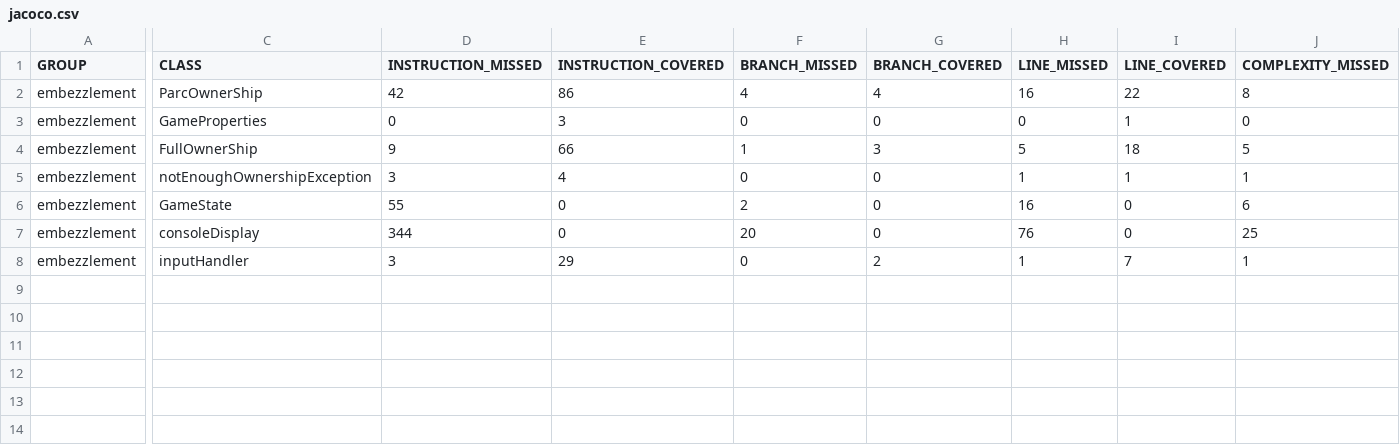
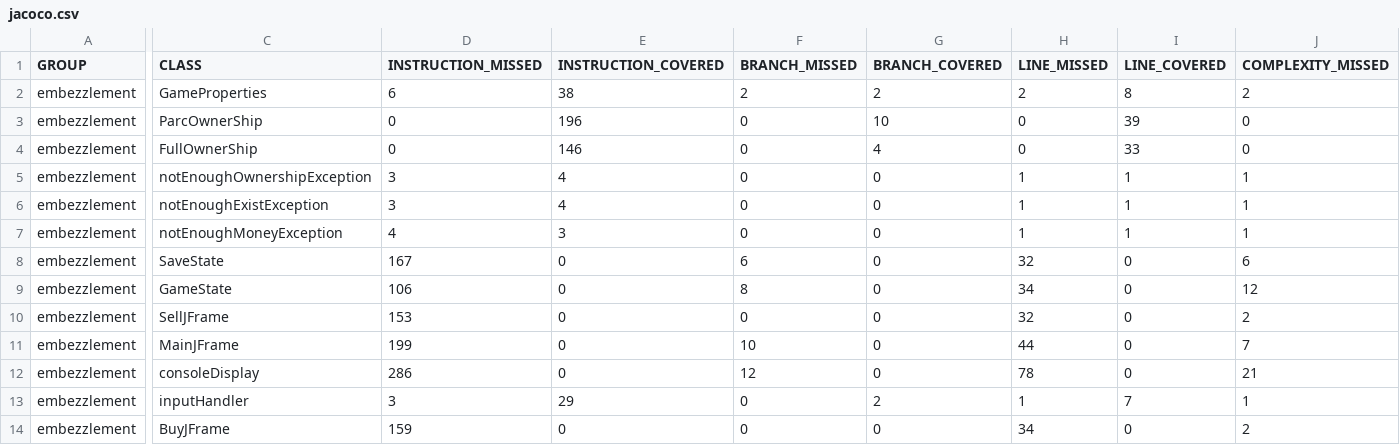
Before and after one commit to NamelessOne3393/embezzlement, a CSV file: target/site/jacoco/jacoco.csv, drawn as a sheet; only a part is shown, gaps mark what is left out; removed rows and columns are numbered as before the commit, all else as after; rows hold the shown columns only; the diff covers the shown part only; the diff names each change by its address in the sheet, - before the commit and + after, or states it on an @@ line.

```diff
--- a/target/site/jacoco/jacoco.csv
+++ b/target/site/jacoco/jacoco.csv
-row 2: embezzlement | ParcOwnerShip | 42 | 86 | 4 | 4 | 16 | 22 | 8
-D2 (INSTRUCTION_MISSED): 0
+D2 (INSTRUCTION_MISSED): 6
-E2 (INSTRUCTION_COVERED): 3
+E2 (INSTRUCTION_COVERED): 38
-F2 (BRANCH_MISSED): 0
+F2 (BRANCH_MISSED): 2
-G2 (BRANCH_COVERED): 0
+G2 (BRANCH_COVERED): 2
-H2 (LINE_MISSED): 0
+H2 (LINE_MISSED): 2
-I2 (LINE_COVERED): 1
+I2 (LINE_COVERED): 8
-J2 (COMPLEXITY_MISSED): 0
+J2 (COMPLEXITY_MISSED): 2
+row 3: embezzlement | ParcOwnerShip | 0 | 196 | 0 | 10 | 0 | 39 | 0
-D4 (INSTRUCTION_MISSED): 9
+D4 (INSTRUCTION_MISSED): 0
-E4 (INSTRUCTION_COVERED): 66
+E4 (INSTRUCTION_COVERED): 146
-F4 (BRANCH_MISSED): 1
+F4 (BRANCH_MISSED): 0
-G4 (BRANCH_COVERED): 3
+G4 (BRANCH_COVERED): 4
-H4 (LINE_MISSED): 5
+H4 (LINE_MISSED): 0
-I4 (LINE_COVERED): 18
+I4 (LINE_COVERED): 33
-J4 (COMPLEXITY_MISSED): 5
+J4 (COMPLEXITY_MISSED): 0
+row 6: embezzlement | notEnoughExistException | 3 | 4 | 0 | 0 | 1 | 1 | 1
+row 7: embezzlement | notEnoughMoneyException | 4 | 3 | 0 | 0 | 1 | 1 | 1
+row 8: embezzlement | SaveState | 167 | 0 | 6 | 0 | 32 | 0 | 6
-D9 (INSTRUCTION_MISSED): 55
+D9 (INSTRUCTION_MISSED): 106
-F9 (BRANCH_MISSED): 2
+F9 (BRANCH_MISSED): 8
-H9 (LINE_MISSED): 16
+H9 (LINE_MISSED): 34
-J9 (COMPLEXITY_MISSED): 6
+J9 (COMPLEXITY_MISSED): 12
+row 10: embezzlement | SellJFrame | 153 | 0 | 0 | 0 | 32 | 0 | 2
+row 11: embezzlement | MainJFrame | 199 | 0 | 10 | 0 | 44 | 0 | 7
-D12 (INSTRUCTION_MISSED): 344
+D12 (INSTRUCTION_MISSED): 286
-F12 (BRANCH_MISSED): 20
+F12 (BRANCH_MISSED): 12
-H12 (LINE_MISSED): 76
+H12 (LINE_MISSED): 78
-J12 (COMPLEXITY_MISSED): 25
+J12 (COMPLEXITY_MISSED): 21
+row 14: embezzlement | BuyJFrame | 159 | 0 | 0 | 0 | 34 | 0 | 2
```
Also changed, not shown: 6 edited cells elsewhere in this file, 47 other files.
